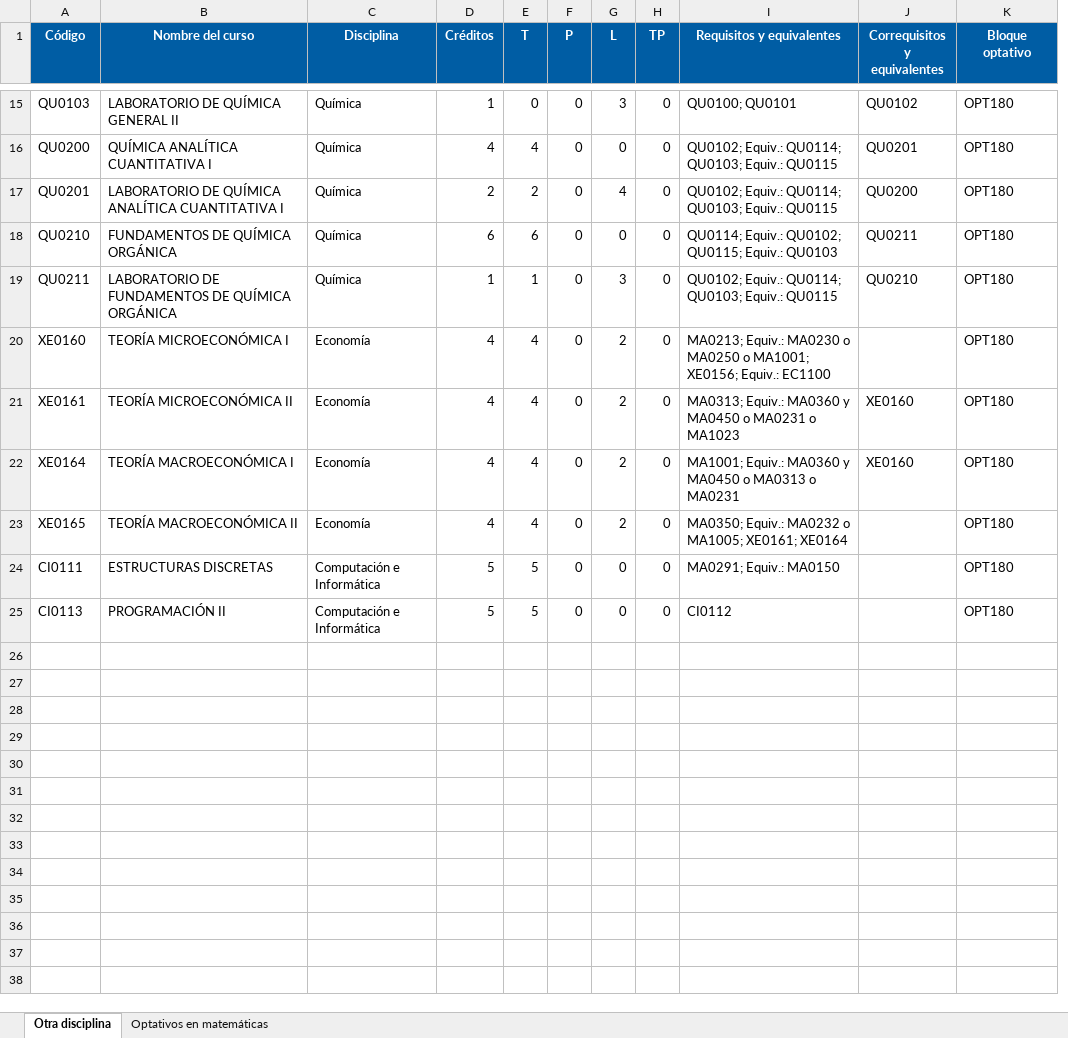
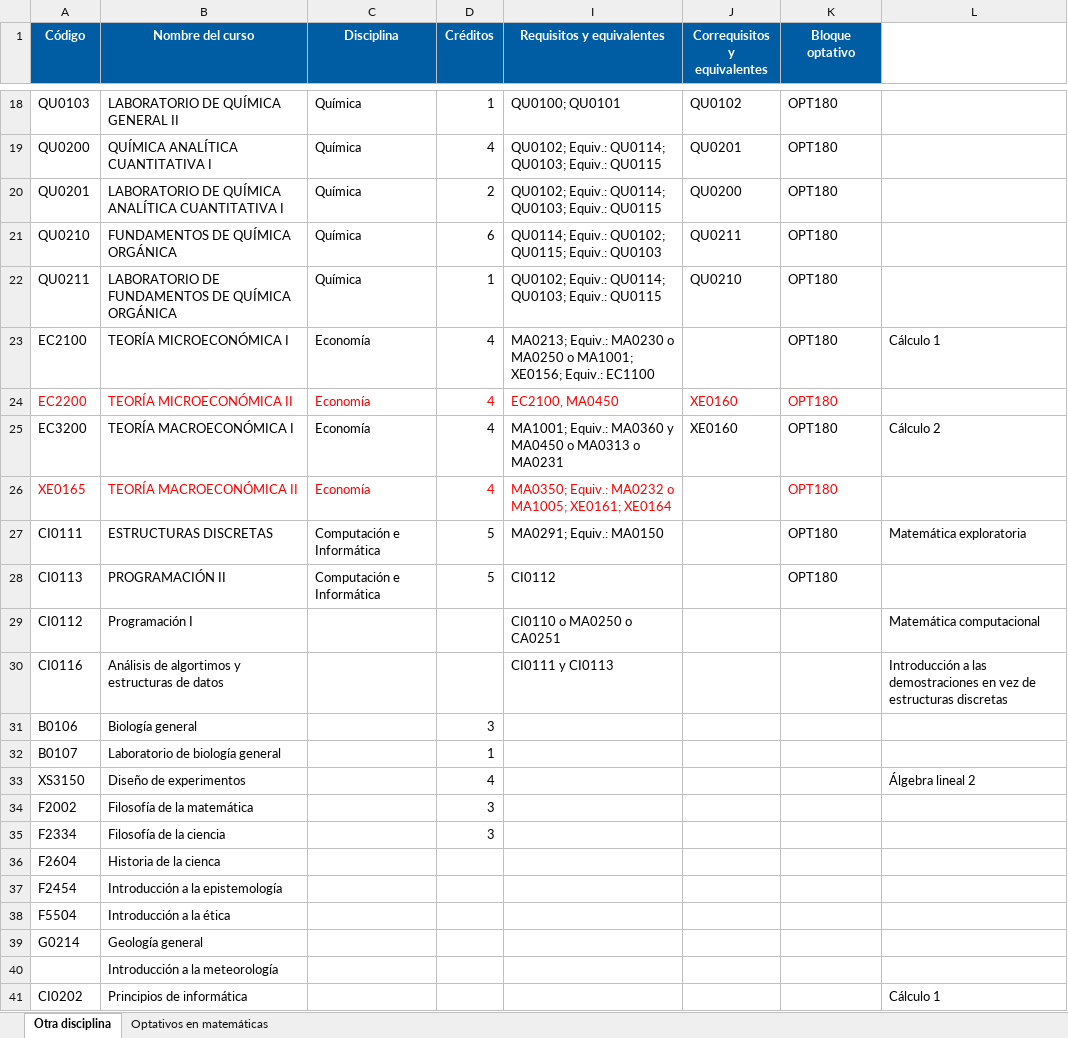
Before and after one commit to alex-ucr/propuesta-malla, an Excel workbook: Cursos_optativos.xlsx, sheet Otra disciplina, drawn as a sheet; only a part is shown, gaps mark what is left out; values as stored, in another font and other column widths than the file's, no borders; removed rows and columns are numbered as before the commit, all else as after; the diff covers the shown part only; the diff names each change by its address in the sheet, - before the commit and + after, or states it on an @@ line.

Commit message:
PDF actualizados para cursos

```diff
--- a/Cursos_optativos.xlsx (sheet Otra disciplina)
+++ b/Cursos_optativos.xlsx (sheet Otra disciplina)
@@ column E (T) hidden, rows 15-25: 0 | 4 | 2 | 6 | 1 | 4 | 4 | 4 | 4 | 5 | 5 @@
@@ column F (P) hidden, rows 15-25: all 0 @@
@@ column G (L) hidden, rows 15-25: 3 | 0 | 4 | 0 | 3 | 2 | 2 | 2 | 2 | 0 | 0 @@
@@ column H (TP) hidden, rows 15-25: all 0 @@
+column L, rows 23-27: Cálculo 1 |  | Cálculo 2 |  | Matemática exploratoria
-A23 (Código): XE0160
+A23 (Código): EC2100
-A24 (Código): XE0161
+A24 (Código): EC2200
-A24:D24 text colour: black
+A24:D24 text colour: #FF0000
-I24 (Requisitos y equivalentes): MA0313; Equiv.: MA0360 y MA0450 o MA0231 o MA1023
+I24 (Requisitos y equivalentes): EC2100, MA0450
-I24:K24 text colour: black
+I24:K24 text colour: #FF0000
-A25 (Código): XE0164
+A25 (Código): EC3200
-A26:D26 text colour: black
+A26:D26 text colour: #FF0000
-I26 text colour: black
+I26 text colour: #FF0000
-K26 text colour: black
+K26 text colour: #FF0000
+row 29: CI0112 | Programación I |  |  | CI0110 o MA0250 o CA0251 |  |  | Matemática computacional
+row 30: CI0116 | Análisis de algortimos y estructuras de datos |  |  | CI0111 y CI0113 |  |  | Introducción a las demostraciones en vez de estructuras discretas
+row 31: B0106 | Biología general |  | 3
+row 32: B0107 | Laboratorio de biología general |  | 1
+row 33: XS3150 | Diseño de experimentos |  | 4 |  |  |  | Álgebra lineal 2
+row 34: F2002 | Filosofía de la matemática |  | 3
+row 35: F2334 | Filosofía de la ciencia |  | 3
+row 36: F2604 | Historia de la cienca
+row 37: F2454 | Introducción a la epistemología
+row 38: F5504 | Introducción a la ética
+row 39: G0214 | Geología general
+row 40:  | Introducción a la meteorología
+row 41: CI0202 | Principios de informática |  |  |  |  |  | Cálculo 1
```
Also changed, not shown: 3 added rows, 2 edited cells and cell formats elsewhere in this sheet, 56 other files.
